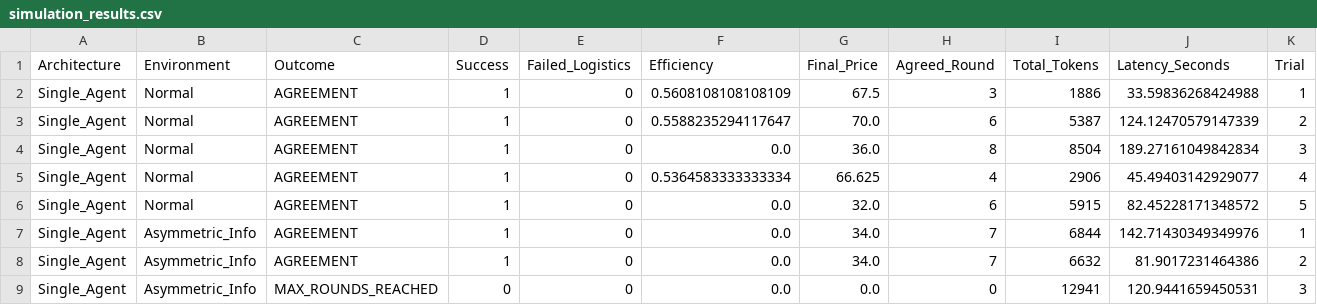
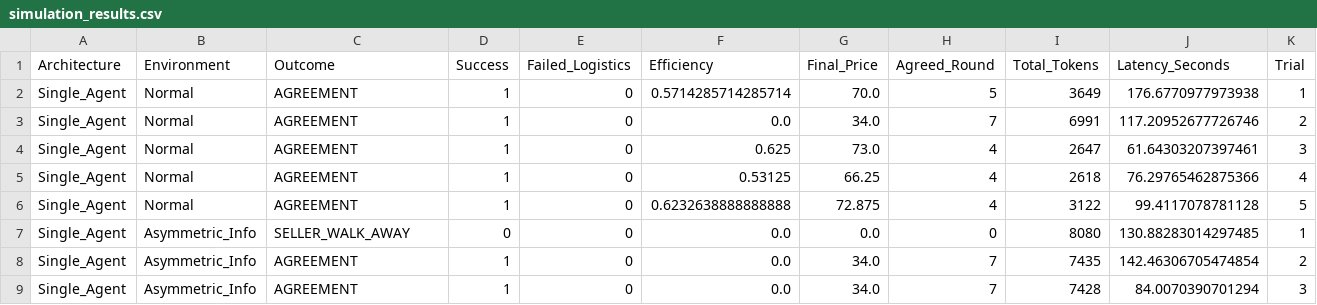
Before and after one commit to S-Nitya/Temp, a CSV file: output/simulation_results.csv, drawn as a sheet; only a part is shown; the diff covers the shown part only.

Commit message:
finally it worked

```diff
--- a/output/simulation_results.csv
+++ b/output/simulation_results.csv
@@ -1,9 +1,9 @@
 Architecture,Environment,Outcome,Success,Failed_Logistics,Efficiency,Final_Price,Agreed_Round,Total_Tokens,Latency_Seconds,Trial
-Single_Agent,Normal,AGREEMENT,1,0,0.5608108108108109,67.5,3,1886,33.59836268424988,1
-Single_Agent,Normal,AGREEMENT,1,0,0.5588235294117647,70.0,6,5387,124.12470579147339,2
-Single_Agent,Normal,AGREEMENT,1,0,0.0,36.0,8,8504,189.27161049842834,3
-Single_Agent,Normal,AGREEMENT,1,0,0.5364583333333334,66.625,4,2906,45.49403142929077,4
-Single_Agent,Normal,AGREEMENT,1,0,0.0,32.0,6,5915,82.45228171348572,5
-Single_Agent,Asymmetric_Info,AGREEMENT,1,0,0.0,34.0,7,6844,142.71430349349976,1
-Single_Agent,Asymmetric_Info,AGREEMENT,1,0,0.0,34.0,7,6632,81.9017231464386,2
-Single_Agent,Asymmetric_Info,MAX_ROUNDS_REACHED,0,0,0.0,0.0,0,12941,120.9441659450531,3
+Single_Agent,Normal,AGREEMENT,1,0,0.5714285714285714,70.0,5,3649,176.6770977973938,1
+Single_Agent,Normal,AGREEMENT,1,0,0.0,34.0,7,6991,117.20952677726746,2
+Single_Agent,Normal,AGREEMENT,1,0,0.625,73.0,4,2647,61.64303207397461,3
+Single_Agent,Normal,AGREEMENT,1,0,0.53125,66.25,4,2618,76.29765462875366,4
+Single_Agent,Normal,AGREEMENT,1,0,0.6232638888888888,72.875,4,3122,99.4117078781128,5
+Single_Agent,Asymmetric_Info,SELLER_WALK_AWAY,0,0,0.0,0.0,0,8080,130.88283014297485,1
+Single_Agent,Asymmetric_Info,AGREEMENT,1,0,0.0,34.0,7,7435,142.46306705474854,2
+Single_Agent,Asymmetric_Info,AGREEMENT,1,0,0.0,34.0,7,7428,84.0070390701294,3
```
Also changed, not shown: 1 added row, 1 removed row and 113 edited cells elsewhere in this file, 2 other files.
